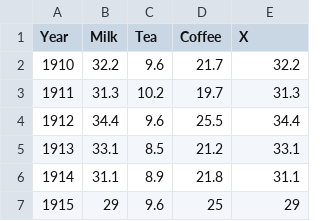
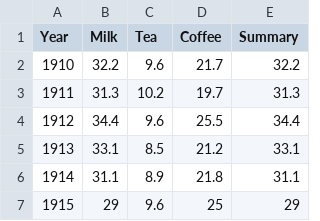
Before and after one commit to DaveNFS/ProcessingAssignment, a TSV file: fourteen/data/milk-tea-coffee2.tsv, drawn as a sheet; only a part is shown.

Commit message:
none

```diff
--- a/fourteen/data/milk-tea-coffee2.tsv
+++ b/fourteen/data/milk-tea-coffee2.tsv
@@ -1,2 +1,2 @@
-Year	Milk	Tea	Coffee	X
+Year	Milk	Tea	Coffee	Summary
 1910	32.2	9.6	21.7	32.2
```
